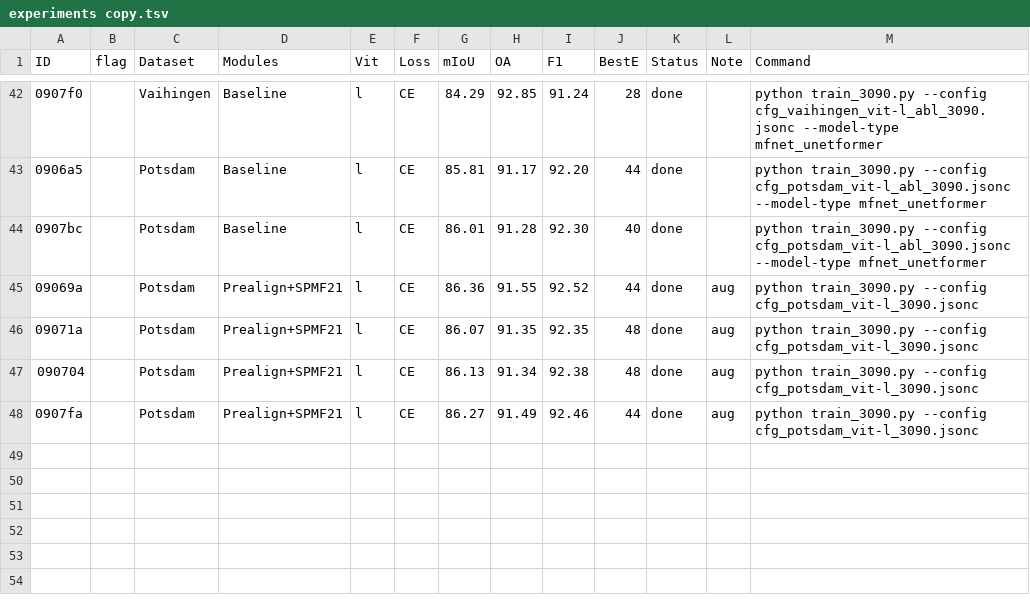
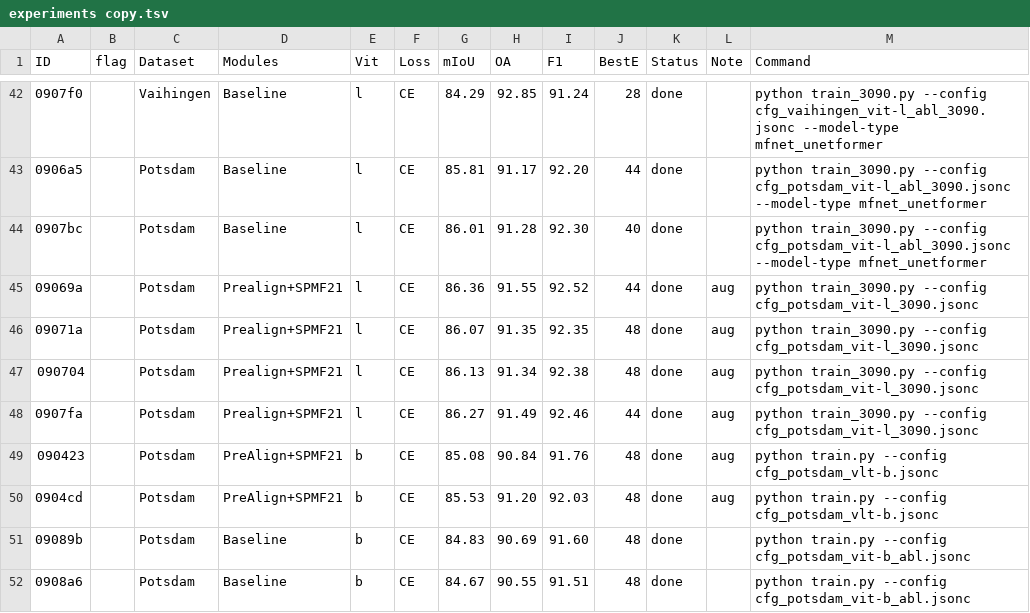
Before and after one commit to mahuaii/TestNet, a TSV file: work_dirs/experiments copy.tsv, drawn as a sheet; only a part is shown, gaps mark what is left out.

Commit message:
update tsv copy

```diff
--- a/work_dirs/experiments copy.tsv
+++ b/work_dirs/experiments copy.tsv
@@ -48 +48,5 @@ ID	flag	Dataset	Modules	Vit	Loss	mIoU	OA	F1	BestE	Status	Note	Command
 0907fa		Potsdam	Prealign+SPMF21	l	CE	86.27	91.49	92.46	44	done	aug	python train_3090.py --config cfg_potsdam_vit-l_3090.jsonc
+090423		Potsdam	PreAlign+SPMF21	b	CE	85.08	90.84	91.76	48	done	aug	python train.py --config cfg_potsdam_vlt-b.jsonc
+0904cd		Potsdam	PreAlign+SPMF21	b	CE	85.53	91.20	92.03	48	done	aug	python train.py --config cfg_potsdam_vlt-b.jsonc
+09089b		Potsdam	Baseline	b	CE	84.83	90.69	91.60	48	done		python train.py --config cfg_potsdam_vit-b_abl.jsonc
+0908a6		Potsdam	Baseline	b	CE	84.67	90.55	91.51	48	done		python train.py --config cfg_potsdam_vit-b_abl.jsonc
```
